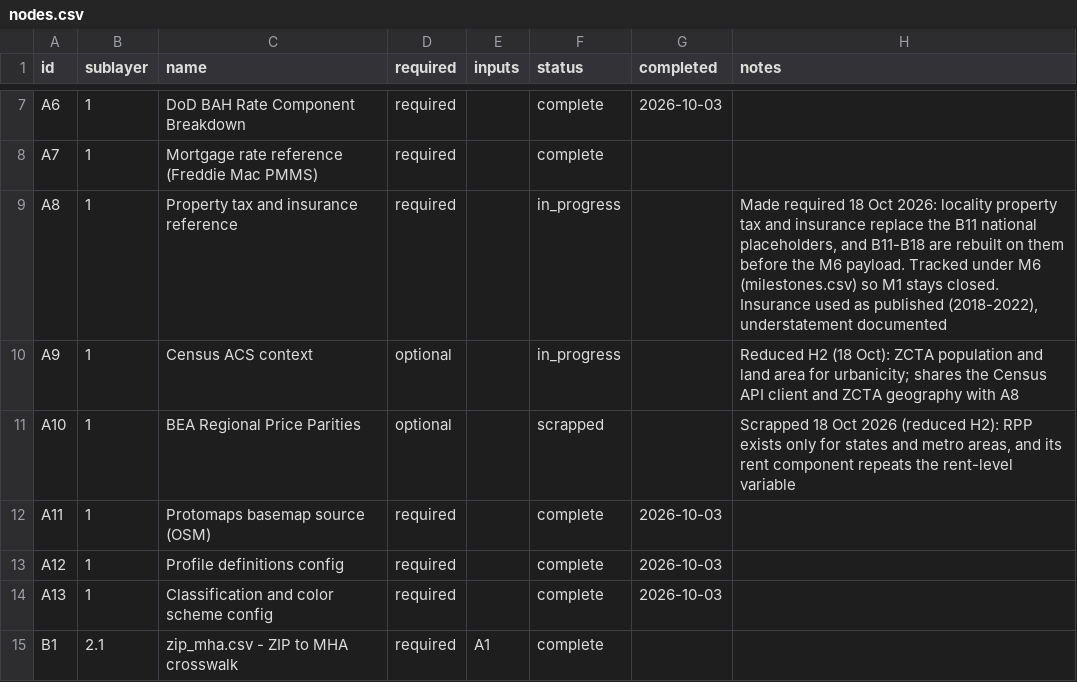
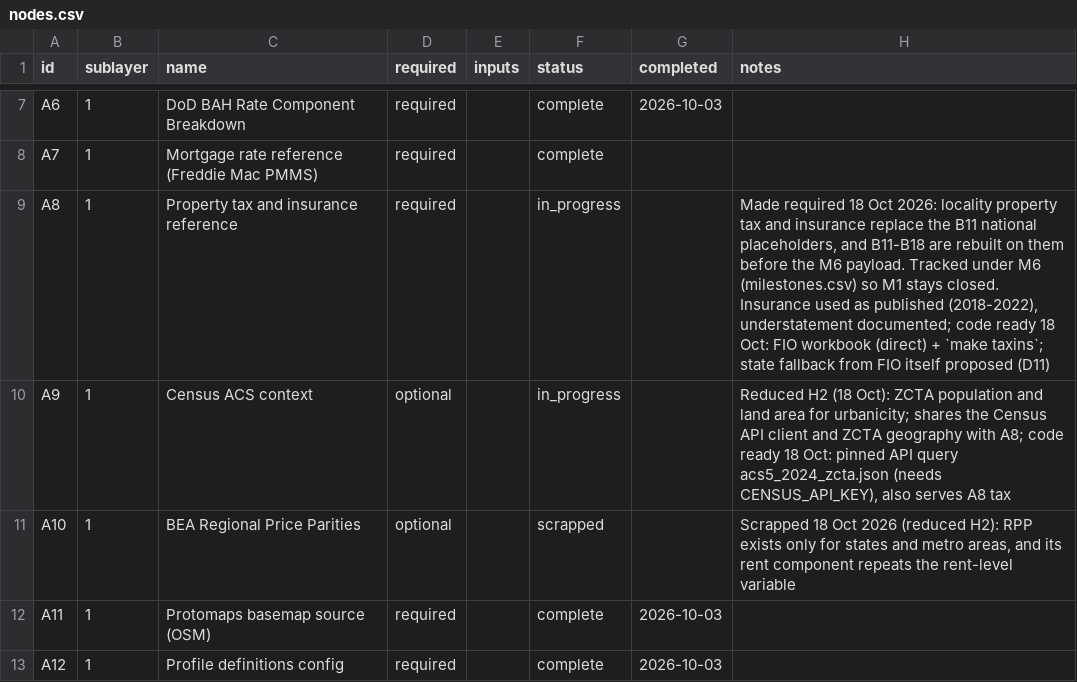
Before and after one commit to TheWendarr/bah-atlas, a CSV file: docs/wbs/nodes.csv, drawn as a sheet; only a part is shown, gaps mark what is left out; the shorter side is filled out with more unchanged rows.

```diff
--- a/docs/wbs/nodes.csv
+++ b/docs/wbs/nodes.csv
@@ -8,4 +8,4 @@ A6,1,DoD BAH Rate Component Breakdown,required,,complete,2026-10-03,
 A7,1,Mortgage rate reference (Freddie Mac PMMS),required,,complete,,
-A8,1,Property tax and insurance reference,required,,in_progress,,"Made required 18 Oct 2026: locality property tax and insurance replace the B11 national placeholders, and B11-B18 are rebuilt on them before the M6 payload. Tracked under M6 (milestones.csv) so M1 stays closed. Insurance used as published (2018-2022), understatement documented"
-A9,1,Census ACS context,optional,,in_progress,,Reduced H2 (18 Oct): ZCTA population and land area for urbanicity; shares the Census API client and ZCTA geography with A8
+A8,1,Property tax and insurance reference,required,,in_progress,,"Made required 18 Oct 2026: locality property tax and insurance replace the B11 national placeholders, and B11-B18 are rebuilt on them before the M6 payload. Tracked under M6 (milestones.csv) so M1 stays closed. Insurance used as published (2018-2022), understatement documented; code ready 18 Oct: FIO workbook (direct) + `make taxins`; state fallback from FIO itself proposed (D11)"
+A9,1,Census ACS context,optional,,in_progress,,"Reduced H2 (18 Oct): ZCTA population and land area for urbanicity; shares the Census API client and ZCTA geography with A8; code ready 18 Oct: pinned API query acs5_2024_zcta.json (needs CENSUS_API_KEY), also serves A8 tax"
 A10,1,BEA Regional Price Parities,optional,,scrapped,,"Scrapped 18 Oct 2026 (reduced H2): RPP exists only for states and metro areas, and its rent component repeats the rent-level variable"
```
Also changed, not shown: 21 other files.
